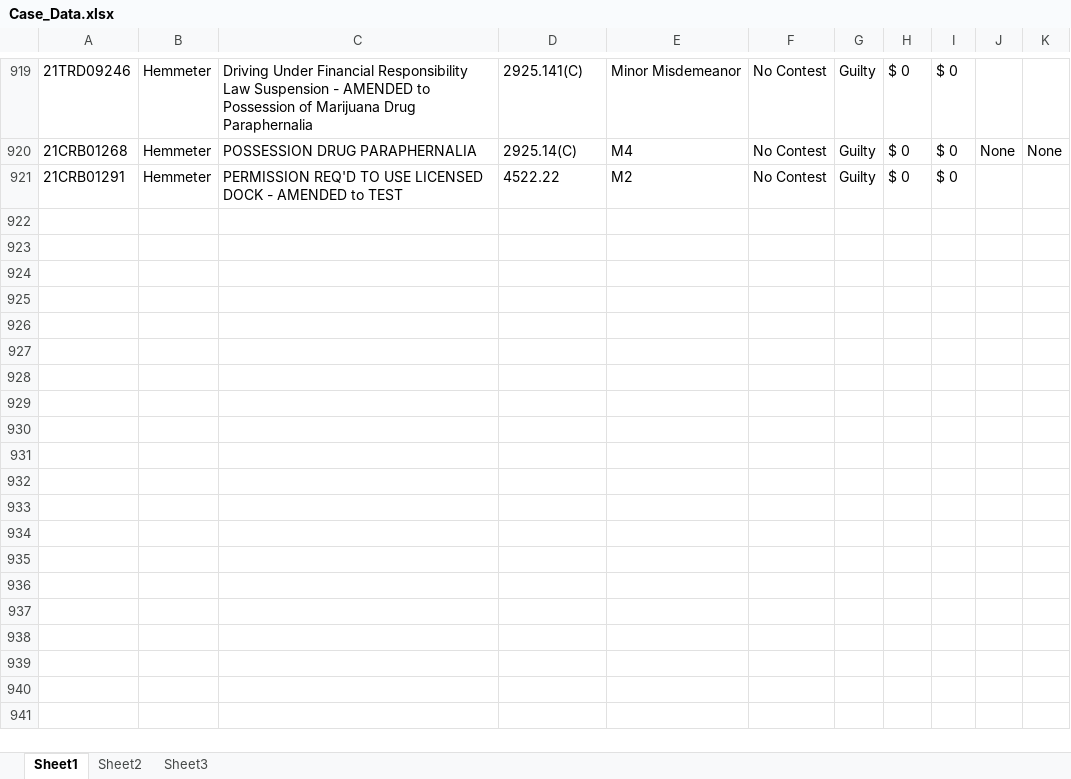
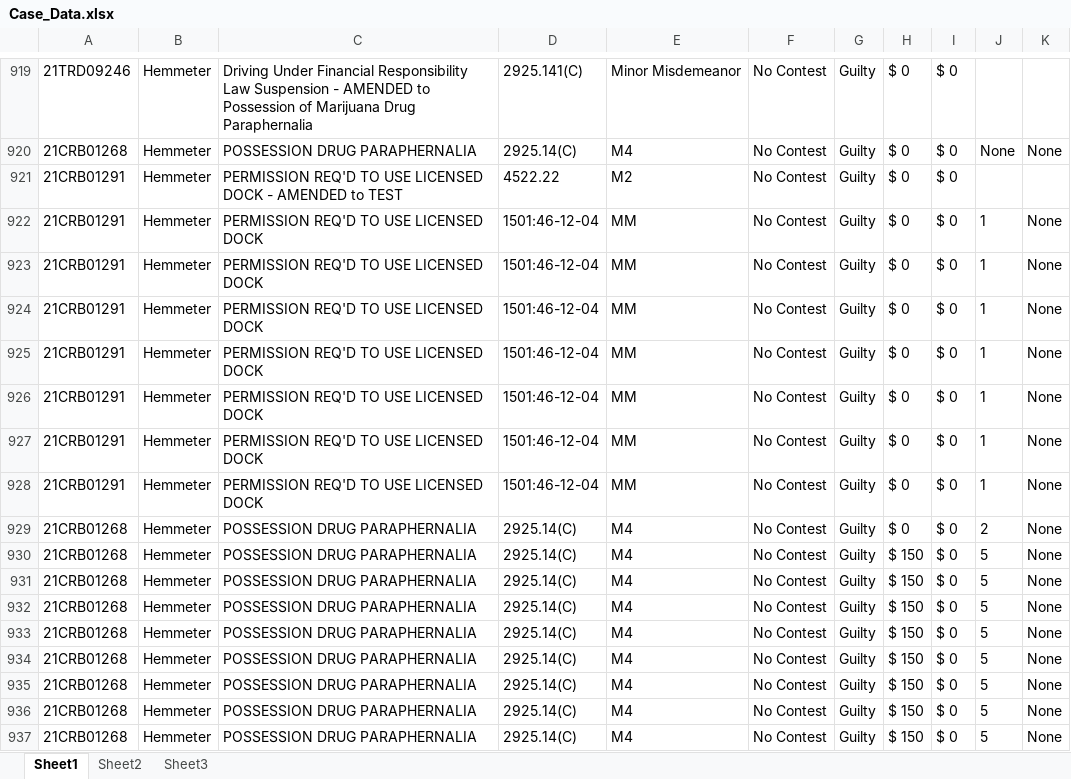
Before and after one commit to HunterProgram22/MuniEntry, an Excel workbook: db/Case_Data.xlsx, sheet Sheet1, drawn as a sheet; only a part is shown, gaps mark what is left out; values as stored, in another font and other column widths than the file's, no borders; the diff names each change by its address in the sheet, - before the commit and + after, or states it on an @@ line.

```diff
--- a/db/Case_Data.xlsx (sheet Sheet1)
+++ b/db/Case_Data.xlsx (sheet Sheet1)
+row 922: 21CRB01291 | Hemmeter | PERMISSION REQ'D TO USE LICENSED DOCK | 1501:46-12-04 | MM | No Contest | Guilty | $ 0 | $ 0 | 1 | None
+row 923: 21CRB01291 | Hemmeter | PERMISSION REQ'D TO USE LICENSED DOCK | 1501:46-12-04 | MM | No Contest | Guilty | $ 0 | $ 0 | 1 | None
+row 924: 21CRB01291 | Hemmeter | PERMISSION REQ'D TO USE LICENSED DOCK | 1501:46-12-04 | MM | No Contest | Guilty | $ 0 | $ 0 | 1 | None
+row 925: 21CRB01291 | Hemmeter | PERMISSION REQ'D TO USE LICENSED DOCK | 1501:46-12-04 | MM | No Contest | Guilty | $ 0 | $ 0 | 1 | None
+row 926: 21CRB01291 | Hemmeter | PERMISSION REQ'D TO USE LICENSED DOCK | 1501:46-12-04 | MM | No Contest | Guilty | $ 0 | $ 0 | 1 | None
+row 927: 21CRB01291 | Hemmeter | PERMISSION REQ'D TO USE LICENSED DOCK | 1501:46-12-04 | MM | No Contest | Guilty | $ 0 | $ 0 | 1 | None
+row 928: 21CRB01291 | Hemmeter | PERMISSION REQ'D TO USE LICENSED DOCK | 1501:46-12-04 | MM | No Contest | Guilty | $ 0 | $ 0 | 1 | None
+row 929: 21CRB01268 | Hemmeter | POSSESSION DRUG PARAPHERNALIA | 2925.14(C) | M4 | No Contest | Guilty | $ 0 | $ 0 | 2 | None
+row 930: 21CRB01268 | Hemmeter | POSSESSION DRUG PARAPHERNALIA | 2925.14(C) | M4 | No Contest | Guilty | $ 150 | $ 0 | 5 | None
+row 931: 21CRB01268 | Hemmeter | POSSESSION DRUG PARAPHERNALIA | 2925.14(C) | M4 | No Contest | Guilty | $ 150 | $ 0 | 5 | None
+row 932: 21CRB01268 | Hemmeter | POSSESSION DRUG PARAPHERNALIA | 2925.14(C) | M4 | No Contest | Guilty | $ 150 | $ 0 | 5 | None
+row 933: 21CRB01268 | Hemmeter | POSSESSION DRUG PARAPHERNALIA | 2925.14(C) | M4 | No Contest | Guilty | $ 150 | $ 0 | 5 | None
+row 934: 21CRB01268 | Hemmeter | POSSESSION DRUG PARAPHERNALIA | 2925.14(C) | M4 | No Contest | Guilty | $ 150 | $ 0 | 5 | None
+row 935: 21CRB01268 | Hemmeter | POSSESSION DRUG PARAPHERNALIA | 2925.14(C) | M4 | No Contest | Guilty | $ 150 | $ 0 | 5 | None
+row 936: 21CRB01268 | Hemmeter | POSSESSION DRUG PARAPHERNALIA | 2925.14(C) | M4 | No Contest | Guilty | $ 150 | $ 0 | 5 | None
+row 937: 21CRB01268 | Hemmeter | POSSESSION DRUG PARAPHERNALIA | 2925.14(C) | M4 | No Contest | Guilty | $ 150 | $ 0 | 5 | None
```
Also changed, not shown: 6 other files.
